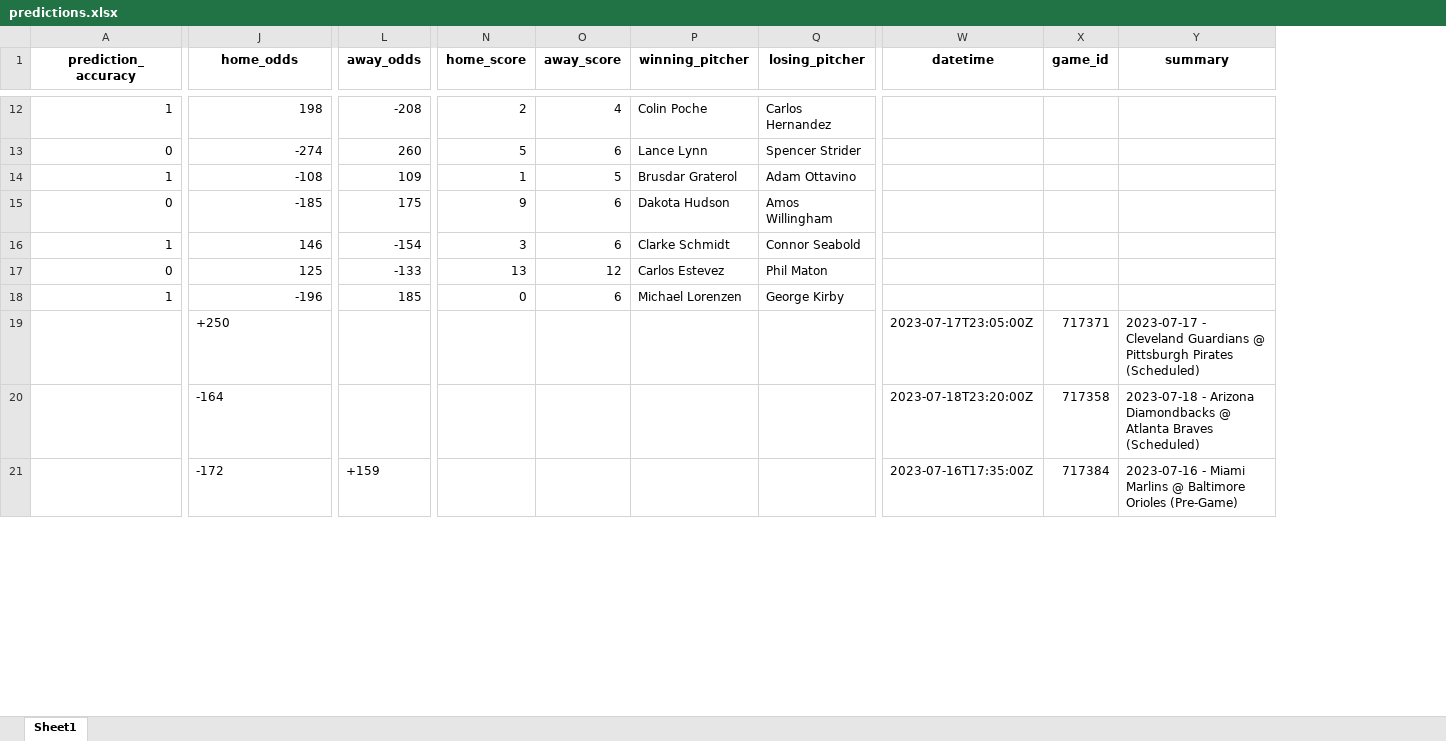
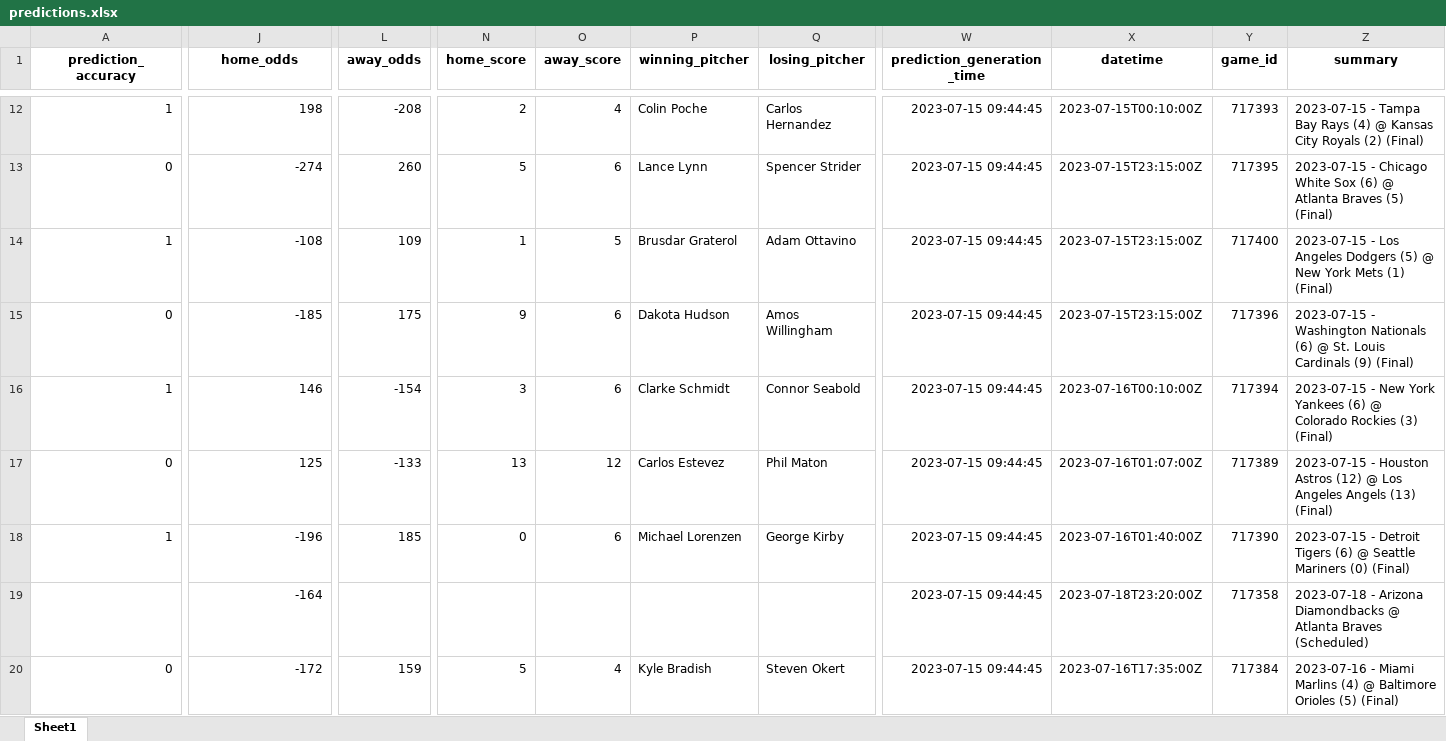
Before and after one commit to StevenDeFalco/predictMLB, an Excel workbook: data/predictions.xlsx, sheet Sheet1, drawn as a sheet; only a part is shown, gaps mark what is left out; values as stored, in another font and other column widths than the file's, no borders; removed rows and columns are numbered as before the commit, all else as after; rows hold the shown columns only; the diff covers the shown part only; the diff names each change by its address in the sheet, - before the commit and + after, or states it on an @@ line.

Commit message:
predictions 07/17/2023

```diff
--- a/data/predictions.xlsx (sheet Sheet1)
+++ b/data/predictions.xlsx (sheet Sheet1)
+column W (prediction_generation_time), rows 12-20: all 2023-07-15 09:44:45
-X12 (datetime): (empty)
+X12 (datetime): 2023-07-15T00:10:00Z
-Y12 (game_id): (empty)
+Y12 (game_id): 717393
-Z12 (summary): (empty)
+Z12 (summary): 2023-07-15 - Tampa Bay Rays (4) @ Kansas City Royals (2) (Final)
-X13:X15 (datetime): (empty)
+X13:X15 (datetime): 2023-07-15T23:15:00Z
-Y13 (game_id): (empty)
+Y13 (game_id): 717395
-Z13 (summary): (empty)
+Z13 (summary): 2023-07-15 - Chicago White Sox (6) @ Atlanta Braves (5) (Final)
-Y14 (game_id): (empty)
+Y14 (game_id): 717400
-Z14 (summary): (empty)
+Z14 (summary): 2023-07-15 - Los Angeles Dodgers (5) @ New York Mets (1) (Final)
-Y15 (game_id): (empty)
+Y15 (game_id): 717396
-Z15 (summary): (empty)
+Z15 (summary): 2023-07-15 - Washington Nationals (6) @ St. Louis Cardinals (9) (Final)
-X16 (datetime): (empty)
+X16 (datetime): 2023-07-16T00:10:00Z
-Y16 (game_id): (empty)
+Y16 (game_id): 717394
-Z16 (summary): (empty)
+Z16 (summary): 2023-07-15 - New York Yankees (6) @ Colorado Rockies (3) (Final)
-X17 (datetime): (empty)
+X17 (datetime): 2023-07-16T01:07:00Z
-Y17 (game_id): (empty)
+Y17 (game_id): 717389
-Z17 (summary): (empty)
+Z17 (summary): 2023-07-15 - Houston Astros (12) @ Los Angeles Angels (13) (Final)
-X18 (datetime): (empty)
+X18 (datetime): 2023-07-16T01:40:00Z
-Y18 (game_id): (empty)
+Y18 (game_id): 717390
-Z18 (summary): (empty)
+Z18 (summary): 2023-07-15 - Detroit Tigers (6) @ Seattle Mariners (0) (Final)
-row 19:  | +250 |  |  |  |  |  | 2023-07-17T23:05:00Z | 717371 | 2023-07-17 - Cleveland Guardians @ Pittsburgh Pirates (Scheduled)
-J19:J20 alignment: left
+J19:J20 alignment: right
-A20 (prediction_accuracy): (empty)
+A20 (prediction_accuracy): 0
-L20 (away_odds): +159
+L20 (away_odds): 159
-N20 (home_score): (empty)
+N20 (home_score): 5
-O20 (away_score): (empty)
+O20 (away_score): 4
-P20 (winning_pitcher): (empty)
+P20 (winning_pitcher): Kyle Bradish
-Q20 (losing_pitcher): (empty)
+Q20 (losing_pitcher): Steven Okert
-Z20 (summary): …Miami Marlins @ Baltimore Orioles (Pre-Game)
+Z20 (summary): …Miami Marlins (4) @ Baltimore Orioles (5) (Final)
```
Also changed, not shown: 9 added rows, 112 edited cells and cell formats elsewhere in this sheet.
